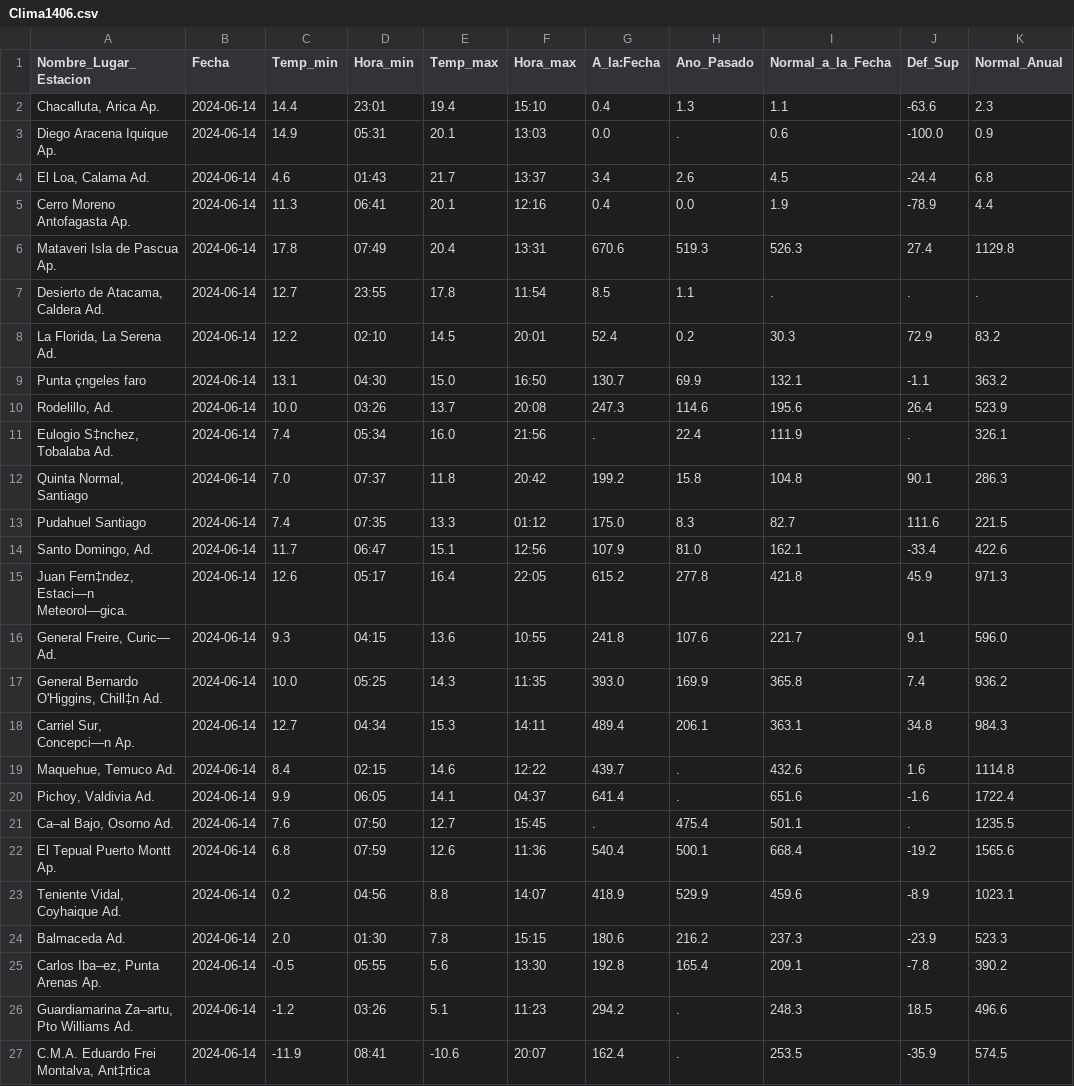
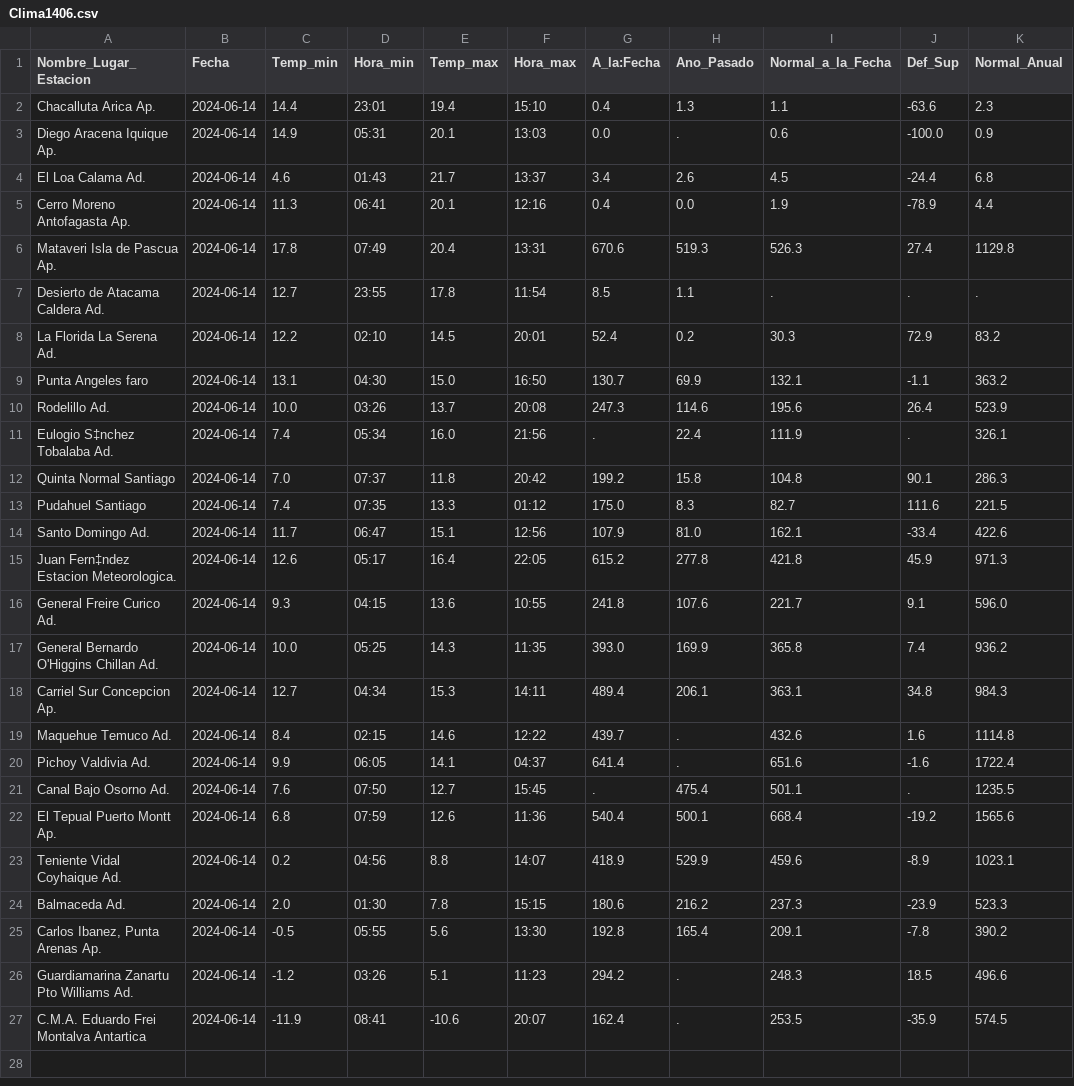
Before and after one commit to Gio-code-77/Talento-Digital, a CSV file: Clima1406.csv, drawn as a sheet.

Commit message:
Update Clima1406.csv

```diff
--- a/Clima1406.csv
+++ b/Clima1406.csv
@@ -1,27 +1,27 @@
 Nombre_Lugar_Estacion;Fecha;Temp_min;Hora_min;Temp_max;Hora_max;A_la:Fecha;Ano_Pasado;Normal_a_la_Fecha;Def_Sup;Normal_Anual
-Chacalluta, Arica Ap.;2024-06-14;14.4;23:01;19.4;15:10;0.4;1.3;1.1;-63.6;2.3
+Chacalluta Arica Ap.;2024-06-14;14.4;23:01;19.4;15:10;0.4;1.3;1.1;-63.6;2.3
 Diego Aracena Iquique Ap.;2024-06-14;14.9;05:31;20.1;13:03;0.0;.;0.6;-100.0;0.9
-El Loa, Calama Ad.;2024-06-14;4.6;01:43;21.7;13:37;3.4;2.6;4.5;-24.4;6.8
+El Loa Calama Ad.;2024-06-14;4.6;01:43;21.7;13:37;3.4;2.6;4.5;-24.4;6.8
 Cerro Moreno Antofagasta Ap.;2024-06-14;11.3;06:41;20.1;12:16;0.4;0.0;1.9;-78.9;4.4
 Mataveri Isla de Pascua Ap.;2024-06-14;17.8;07:49;20.4;13:31;670.6;519.3;526.3;27.4;1129.8
-Desierto de Atacama, Caldera Ad.;2024-06-14;12.7;23:55;17.8;11:54;8.5;1.1;.;.;.
-La Florida, La Serena Ad.;2024-06-14;12.2;02:10;14.5;20:01;52.4;0.2;30.3;72.9;83.2
-Punta çngeles faro;2024-06-14;13.1;04:30;15.0;16:50;130.7;69.9;132.1;-1.1;363.2
-Rodelillo, Ad.;2024-06-14;10.0;03:26;13.7;20:08;247.3;114.6;195.6;26.4;523.9
-Eulogio S‡nchez, Tobalaba Ad.;2024-06-14;7.4;05:34;16.0;21:56;.;22.4;111.9;.;326.1
-Quinta Normal, Santiago;2024-06-14;7.0;07:37;11.8;20:42;199.2;15.8;104.8;90.1;286.3
+Desierto de Atacama Caldera Ad.;2024-06-14;12.7;23:55;17.8;11:54;8.5;1.1;.;.;.
+La Florida La Serena Ad.;2024-06-14;12.2;02:10;14.5;20:01;52.4;0.2;30.3;72.9;83.2
+Punta Angeles faro;2024-06-14;13.1;04:30;15.0;16:50;130.7;69.9;132.1;-1.1;363.2
+Rodelillo Ad.;2024-06-14;10.0;03:26;13.7;20:08;247.3;114.6;195.6;26.4;523.9
+Eulogio S‡nchez Tobalaba Ad.;2024-06-14;7.4;05:34;16.0;21:56;.;22.4;111.9;.;326.1
+Quinta Normal Santiago;2024-06-14;7.0;07:37;11.8;20:42;199.2;15.8;104.8;90.1;286.3
 Pudahuel Santiago;2024-06-14;7.4;07:35;13.3;01:12;175.0;8.3;82.7;111.6;221.5
-Santo Domingo, Ad.;2024-06-14;11.7;06:47;15.1;12:56;107.9;81.0;162.1;-33.4;422.6
-Juan Fern‡ndez, Estaci—n Meteorol—gica.;2024-06-14;12.6;05:17;16.4;22:05;615.2;277.8;421.8;45.9;971.3
-General Freire, Curic— Ad.;2024-06-14;9.3;04:15;13.6;10:55;241.8;107.6;221.7;9.1;596.0
-General Bernardo O'Higgins, Chill‡n Ad.;2024-06-14;10.0;05:25;14.3;11:35;393.0;169.9;365.8;7.4;936.2
-Carriel Sur, Concepci—n Ap.;2024-06-14;12.7;04:34;15.3;14:11;489.4;206.1;363.1;34.8;984.3
-Maquehue, Temuco Ad.;2024-06-14;8.4;02:15;14.6;12:22;439.7;.;432.6;1.6;1114.8
-Pichoy, Valdivia Ad.;2024-06-14;9.9;06:05;14.1;04:37;641.4;.;651.6;-1.6;1722.4
-Ca–al Bajo, Osorno Ad.;2024-06-14;7.6;07:50;12.7;15:45;.;475.4;501.1;.;1235.5
+Santo Domingo Ad.;2024-06-14;11.7;06:47;15.1;12:56;107.9;81.0;162.1;-33.4;422.6
+Juan Fern‡ndez Estacion Meteorologica.;2024-06-14;12.6;05:17;16.4;22:05;615.2;277.8;421.8;45.9;971.3
+General Freire Curico Ad.;2024-06-14;9.3;04:15;13.6;10:55;241.8;107.6;221.7;9.1;596.0
+General Bernardo O'Higgins Chillan Ad.;2024-06-14;10.0;05:25;14.3;11:35;393.0;169.9;365.8;7.4;936.2
+Carriel Sur Concepcion Ap.;2024-06-14;12.7;04:34;15.3;14:11;489.4;206.1;363.1;34.8;984.3
+Maquehue Temuco Ad.;2024-06-14;8.4;02:15;14.6;12:22;439.7;.;432.6;1.6;1114.8
+Pichoy Valdivia Ad.;2024-06-14;9.9;06:05;14.1;04:37;641.4;.;651.6;-1.6;1722.4
+Canal Bajo Osorno Ad.;2024-06-14;7.6;07:50;12.7;15:45;.;475.4;501.1;.;1235.5
 El Tepual Puerto Montt Ap.;2024-06-14;6.8;07:59;12.6;11:36;540.4;500.1;668.4;-19.2;1565.6
-Teniente Vidal, Coyhaique Ad.;2024-06-14;0.2;04:56;8.8;14:07;418.9;529.9;459.6;-8.9;1023.1
+Teniente Vidal Coyhaique Ad.;2024-06-14;0.2;04:56;8.8;14:07;418.9;529.9;459.6;-8.9;1023.1
 Balmaceda Ad.;2024-06-14;2.0;01:30;7.8;15:15;180.6;216.2;237.3;-23.9;523.3
-Carlos Iba–ez, Punta Arenas Ap.;2024-06-14;-0.5;05:55;5.6;13:30;192.8;165.4;209.1;-7.8;390.2
-Guardiamarina Za–artu, Pto Williams Ad.;2024-06-14;-1.2;03:26;5.1;11:23;294.2;.;248.3;18.5;496.6
-C.M.A. Eduardo Frei Montalva, Ant‡rtica;2024-06-14;-11.9;08:41;-10.6;20:07;162.4;.;253.5;-35.9;574.5
+Carlos Ibanez, Punta Arenas Ap.;2024-06-14;-0.5;05:55;5.6;13:30;192.8;165.4;209.1;-7.8;390.2
+Guardiamarina Zanartu Pto Williams Ad.;2024-06-14;-1.2;03:26;5.1;11:23;294.2;.;248.3;18.5;496.6
+C.M.A. Eduardo Frei Montalva Antartica;2024-06-14;-11.9;08:41;-10.6;20:07;162.4;.;253.5;-35.9;574.5
```
